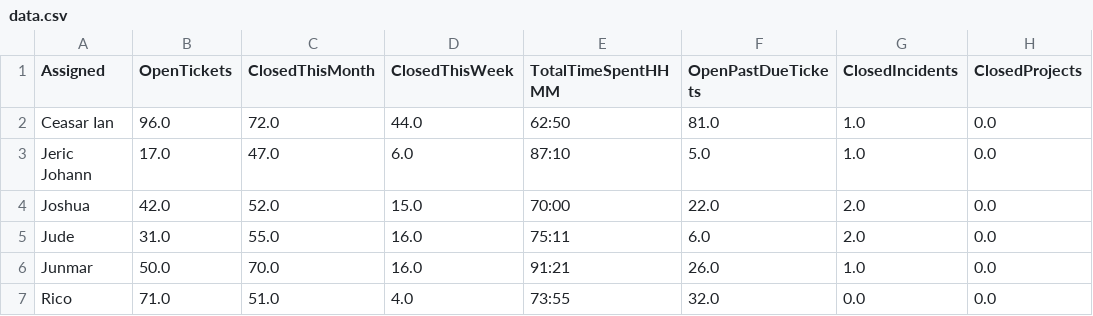
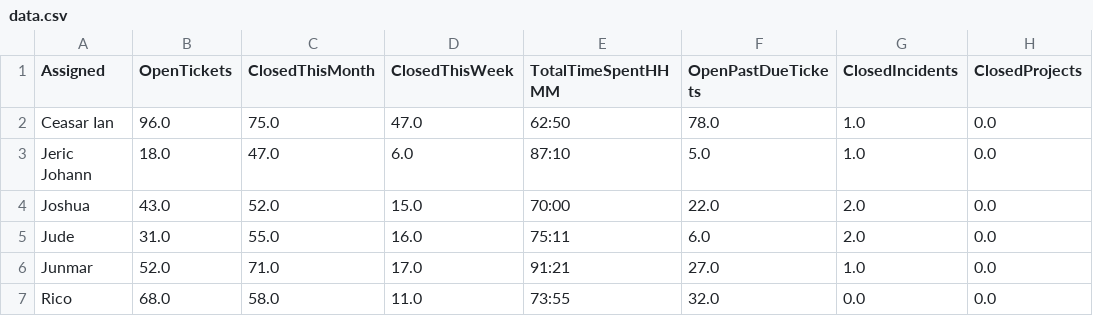
Before and after one commit to astechsupport/technical-support-data, a CSV file: data.csv, drawn as a sheet; only a part is shown; the diff names each change by its address in the sheet, - before the commit and + after, or states it on an @@ line.

```diff
--- a/data.csv
+++ b/data.csv
-C2 (ClosedThisMonth): 72.0
+C2 (ClosedThisMonth): 75.0
-D2 (ClosedThisWeek): 44.0
+D2 (ClosedThisWeek): 47.0
-F2 (OpenPastDueTickets): 81.0
+F2 (OpenPastDueTickets): 78.0
-B3 (OpenTickets): 17.0
+B3 (OpenTickets): 18.0
-B4 (OpenTickets): 42.0
+B4 (OpenTickets): 43.0
-B6 (OpenTickets): 50.0
+B6 (OpenTickets): 52.0
-C6 (ClosedThisMonth): 70.0
+C6 (ClosedThisMonth): 71.0
-D6 (ClosedThisWeek): 16.0
+D6 (ClosedThisWeek): 17.0
-F6 (OpenPastDueTickets): 26.0
+F6 (OpenPastDueTickets): 27.0
-B7 (OpenTickets): 71.0
+B7 (OpenTickets): 68.0
-C7 (ClosedThisMonth): 51.0
+C7 (ClosedThisMonth): 58.0
-D7 (ClosedThisWeek): 4.0
+D7 (ClosedThisWeek): 11.0
```
Also changed, not shown: pastdue.csv.
